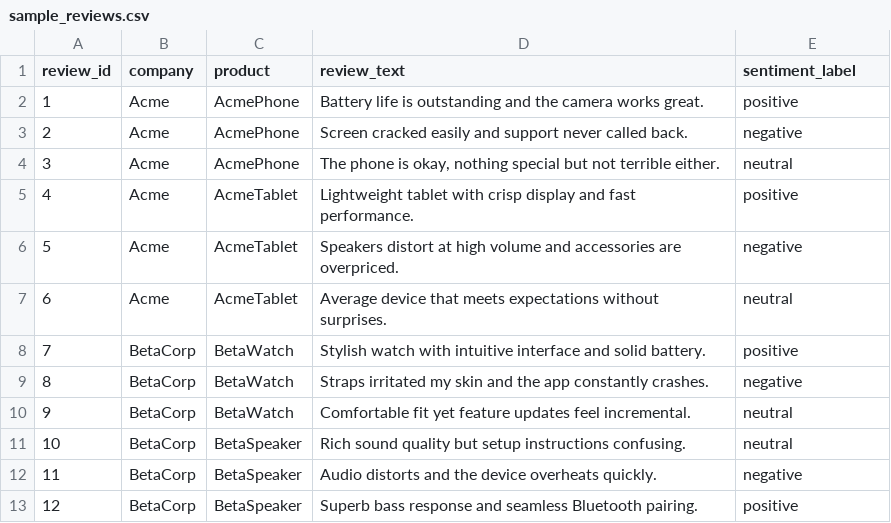
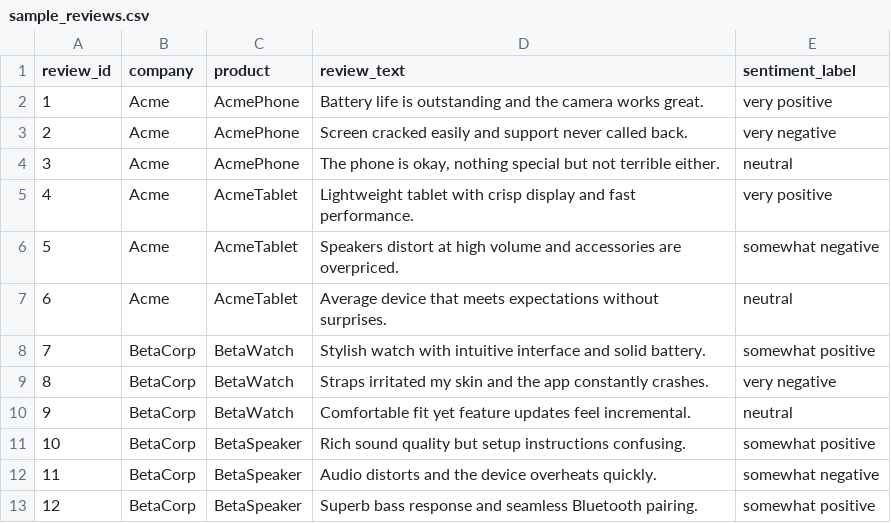
Before and after one commit to manavmunjal/Nexus, a CSV file: sentimentAnalyzer/target/classes/data/sample_reviews.csv, drawn as a sheet.

```diff
--- a/sentimentAnalyzer/target/classes/data/sample_reviews.csv
+++ b/sentimentAnalyzer/target/classes/data/sample_reviews.csv
@@ -1,13 +1,13 @@
 review_id,company,product,review_text,sentiment_label
-1,Acme,AcmePhone,"Battery life is outstanding and the camera works great.",positive
-2,Acme,AcmePhone,"Screen cracked easily and support never called back.",negative
+1,Acme,AcmePhone,"Battery life is outstanding and the camera works great.",very positive
+2,Acme,AcmePhone,"Screen cracked easily and support never called back.",very negative
 3,Acme,AcmePhone,"The phone is okay, nothing special but not terrible either.",neutral
-4,Acme,AcmeTablet,"Lightweight tablet with crisp display and fast performance.",positive
-5,Acme,AcmeTablet,"Speakers distort at high volume and accessories are overpriced.",negative
+4,Acme,AcmeTablet,"Lightweight tablet with crisp display and fast performance.",very positive
+5,Acme,AcmeTablet,"Speakers distort at high volume and accessories are overpriced.",somewhat negative
 6,Acme,AcmeTablet,"Average device that meets expectations without surprises.",neutral
-7,BetaCorp,BetaWatch,"Stylish watch with intuitive interface and solid battery.",positive
-8,BetaCorp,BetaWatch,"Straps irritated my skin and the app constantly crashes.",negative
+7,BetaCorp,BetaWatch,"Stylish watch with intuitive interface and solid battery.",somewhat positive
+8,BetaCorp,BetaWatch,"Straps irritated my skin and the app constantly crashes.",very negative
 9,BetaCorp,BetaWatch,"Comfortable fit yet feature updates feel incremental.",neutral
-10,BetaCorp,BetaSpeaker,"Rich sound quality but setup instructions confusing.",neutral
-11,BetaCorp,BetaSpeaker,"Audio distorts and the device overheats quickly.",negative
-12,BetaCorp,BetaSpeaker,"Superb bass response and seamless Bluetooth pairing.",positive
+10,BetaCorp,BetaSpeaker,"Rich sound quality but setup instructions confusing.",somewhat positive
+11,BetaCorp,BetaSpeaker,"Audio distorts and the device overheats quickly.",somewhat negative
+12,BetaCorp,BetaSpeaker,"Superb bass response and seamless Bluetooth pairing.",somewhat positive
```
Also changed, not shown: 43 other files.
